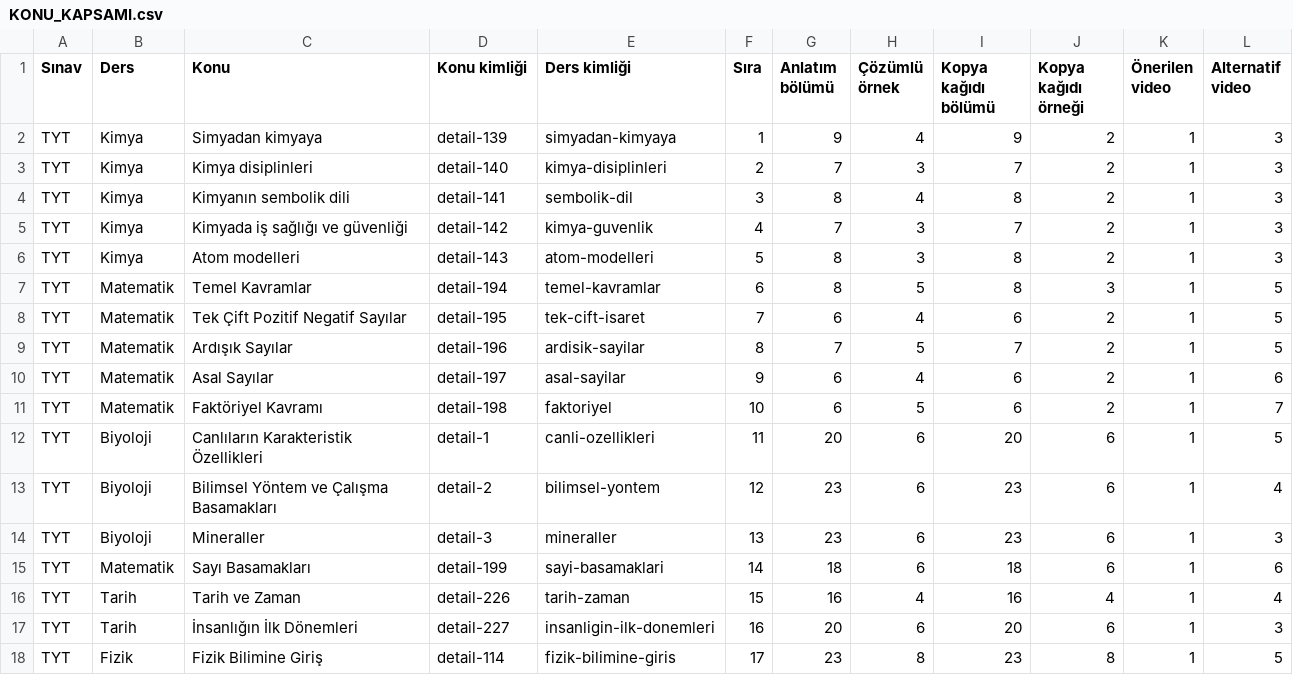
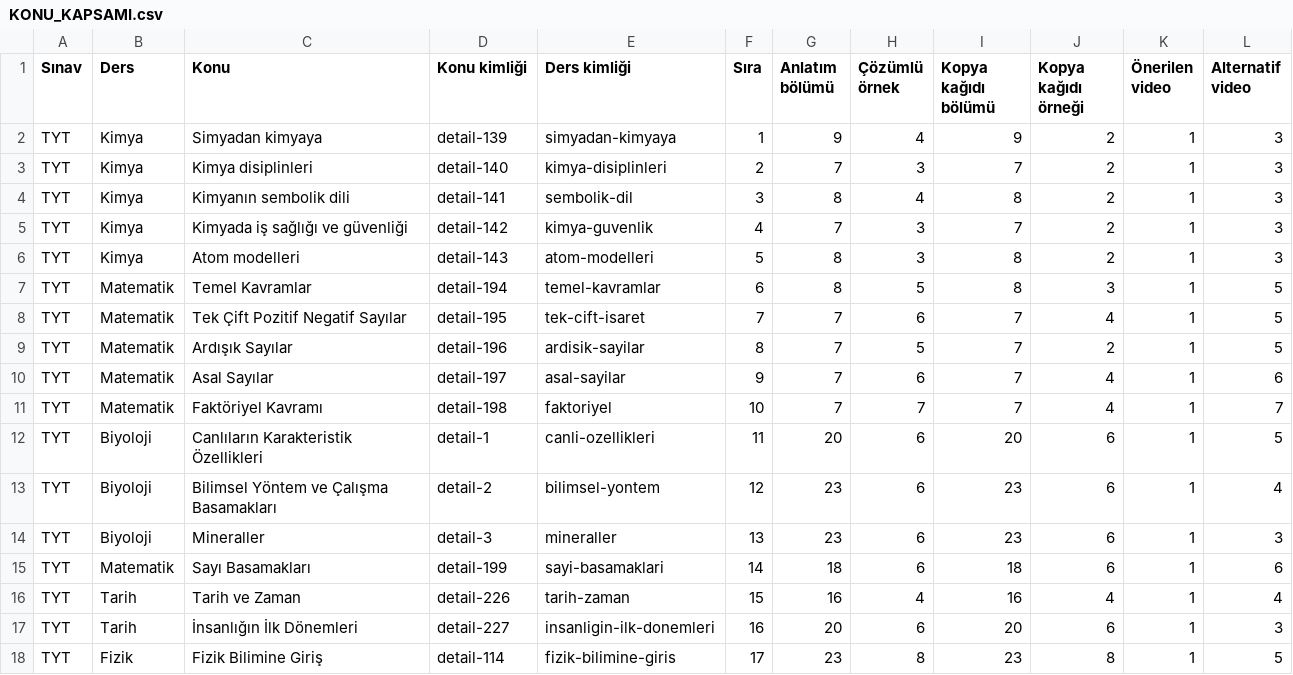
Before and after one commit to kaansavukduran/yksmania, a CSV file: docs/KONU_KAPSAMI.csv, drawn as a sheet; only a part is shown.

```diff
--- a/docs/KONU_KAPSAMI.csv
+++ b/docs/KONU_KAPSAMI.csv
@@ -7,6 +7,6 @@ TYT;Kimya;Atom modelleri;detail-143;atom-modelleri;5;8;3;8;2;1;3
 TYT;Matematik;Temel Kavramlar;detail-194;temel-kavramlar;6;8;5;8;3;1;5
-TYT;Matematik;Tek Çift Pozitif Negatif Sayılar;detail-195;tek-cift-isaret;7;6;4;6;2;1;5
+TYT;Matematik;Tek Çift Pozitif Negatif Sayılar;detail-195;tek-cift-isaret;7;7;6;7;4;1;5
 TYT;Matematik;Ardışık Sayılar;detail-196;ardisik-sayilar;8;7;5;7;2;1;5
-TYT;Matematik;Asal Sayılar;detail-197;asal-sayilar;9;6;4;6;2;1;6
-TYT;Matematik;Faktöriyel Kavramı;detail-198;faktoriyel;10;6;5;6;2;1;7
+TYT;Matematik;Asal Sayılar;detail-197;asal-sayilar;9;7;6;7;4;1;6
+TYT;Matematik;Faktöriyel Kavramı;detail-198;faktoriyel;10;7;7;7;4;1;7
 TYT;Biyoloji;Canlıların Karakteristik Özellikleri;detail-1;canli-ozellikleri;11;20;6;20;6;1;5
```
Also changed, not shown: 14 other files.
